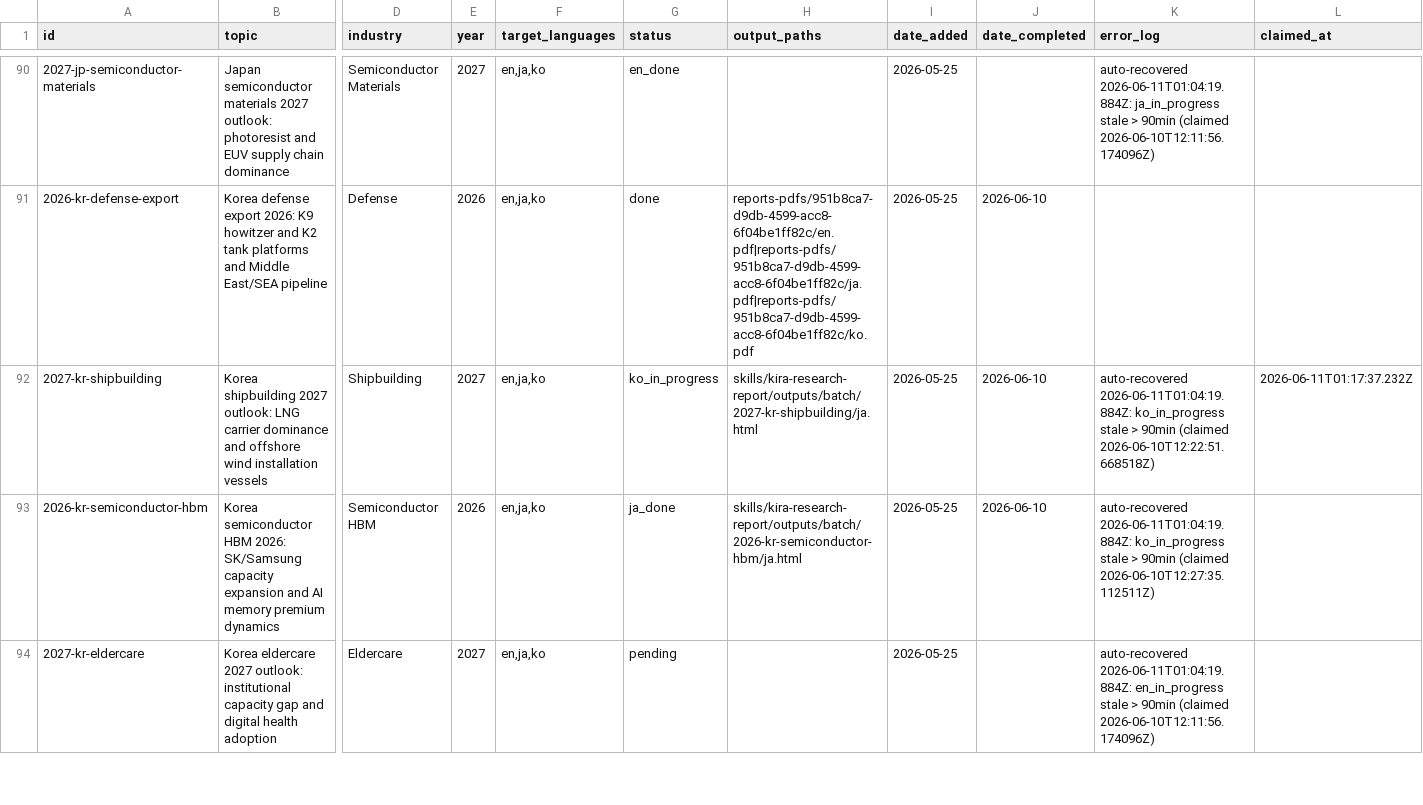
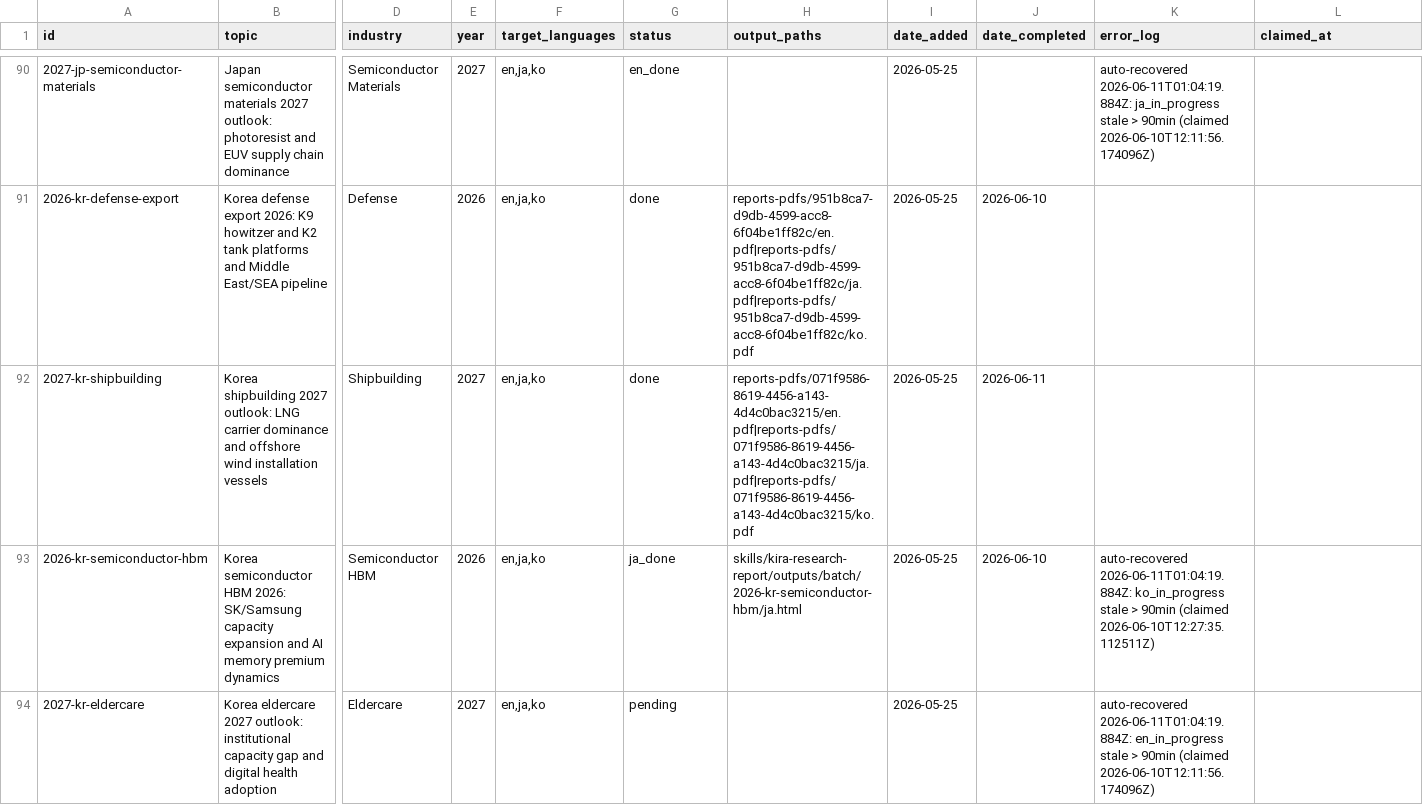
Before and after one commit to henryvn2004-arch/kira-research, a CSV file: data/report_queue.csv, drawn as a sheet; only a part is shown, gaps mark what is left out; the diff names each change by its address in the sheet, - before the commit and + after, or states it on an @@ line.

Commit message:
batch: complete 2027-kr-shipbuilding (EN+JA+KO, published)

```diff
--- a/data/report_queue.csv
+++ b/data/report_queue.csv
-G92 (status): ko_in_progress
+G92 (status): done
-H92 (output_paths): skills/kira-research-report/outputs/batch/2027-kr-shipbuilding/ja.html
+H92 (output_paths): reports-pdfs/071f9586-8619-4456-a143-4d4c0bac3215/en.pdf|reports-pdfs/071f9586-8619-4456-a143-4d4c0bac3215/ja.pdf|reports-pdfs/071f9586-8619-4456-a143-4d4c0bac3215/ko.pdf
-J92 (date_completed): 2026-06-10
+J92 (date_completed): 2026-06-11
-K92 (error_log): auto-recovered 2026-06-11T01:04:19.884Z: ko_in_progress stale > 90min (claimed 2026-06-10T12:22:51.668518Z)
+K92 (error_log): (empty)
-L92 (claimed_at): 2026-06-11T01:17:37.232Z
+L92 (claimed_at): (empty)
```
